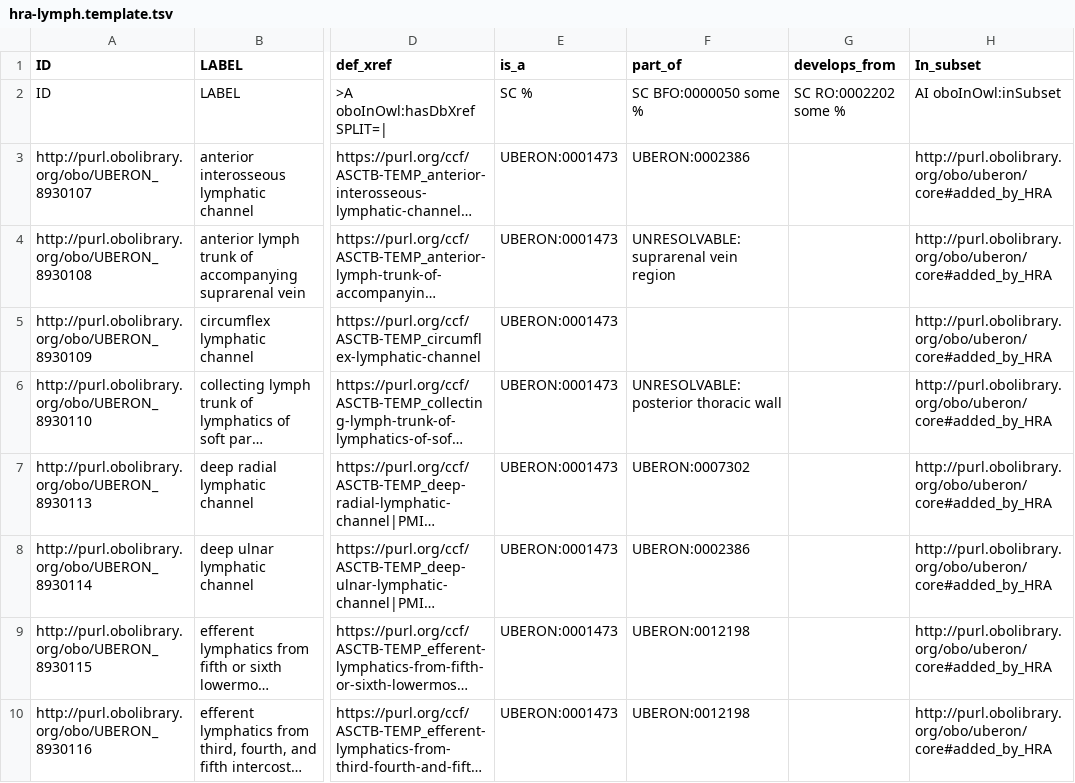
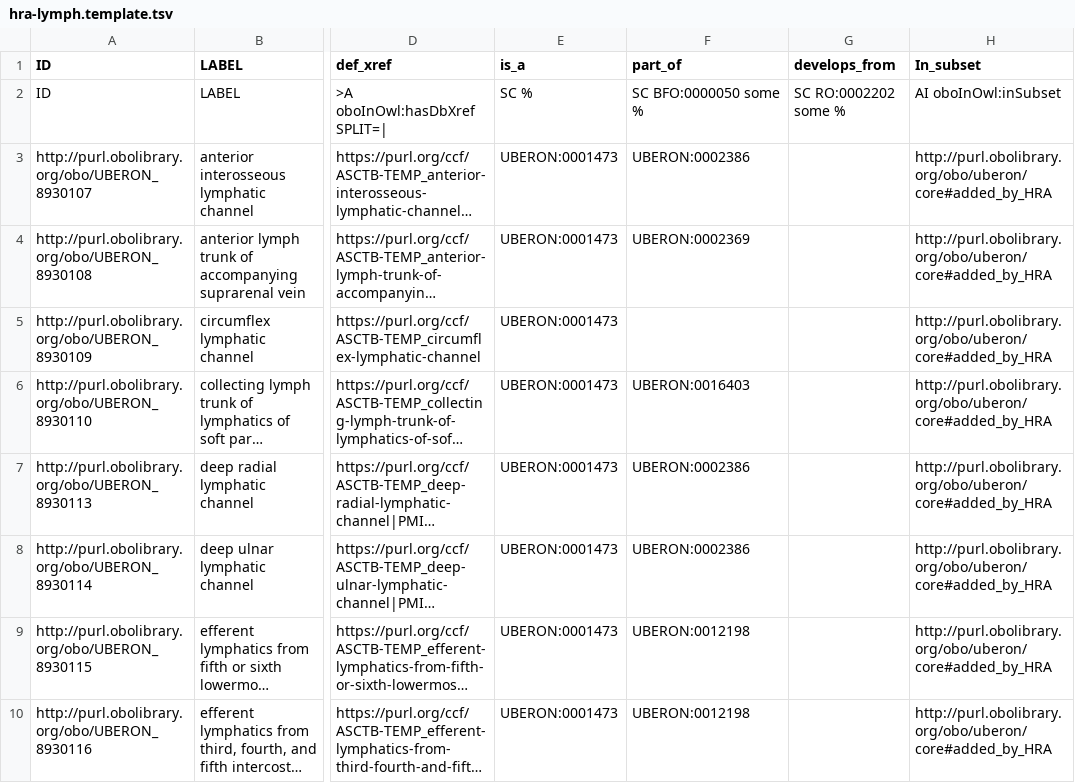
Before and after one commit to obophenotype/uberon, a TSV file: src/templates/hra-lymph.template.tsv, drawn as a sheet; only a part is shown, gaps mark what is left out; long unchanged cells end in …; the diff covers the shown part only; the diff names each change by its address in the sheet, - before the commit and + after, or states it on an @@ line.

```diff
--- a/src/templates/hra-lymph.template.tsv
+++ b/src/templates/hra-lymph.template.tsv
-F4 (part_of): UNRESOLVABLE:suprarenal vein region
+F4 (part_of): UBERON:0002369
-F6 (part_of): UNRESOLVABLE:posterior thoracic wall
+F6 (part_of): UBERON:0016403
-F7 (part_of): UBERON:0007302
+F7 (part_of): UBERON:0002386
```
Also changed, not shown: 1 removed row and 7 edited cells elsewhere in this file.
